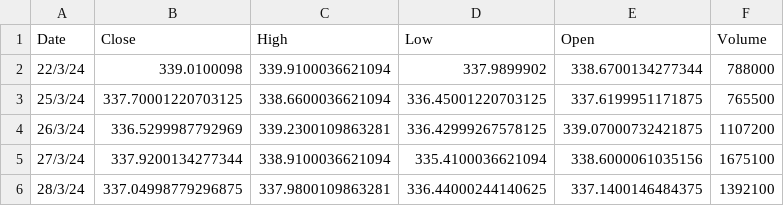
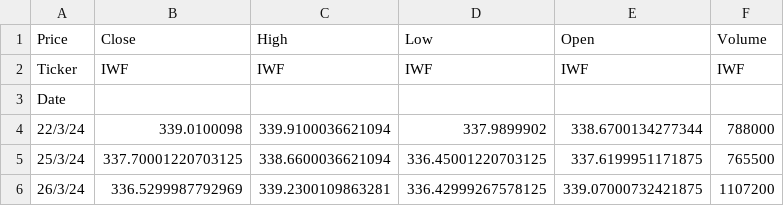
Before and after one commit to dhcchh/IS428-G2T3-Project-, a CSV file: angela_datasets/iwf.csv, drawn as a sheet; only a part is shown; the shorter side is filled out with more unchanged rows.

Commit message:
restructure csv angela_datasets

```diff
--- a/angela_datasets/iwf.csv
+++ b/angela_datasets/iwf.csv
@@ -1,2 +1,4 @@
-Date,Close,High,Low,Open,Volume
+Price,Close,High,Low,Open,Volume
+Ticker,IWF,IWF,IWF,IWF,IWF
+Date,,,,,
 22/3/24,339.0100098,339.9100036621094,337.9899902,338.6700134277344,788000
```
Also changed, not shown: angela_datasets/arkk.csv, angela_datasets/qqq.csv, 1 other file.
